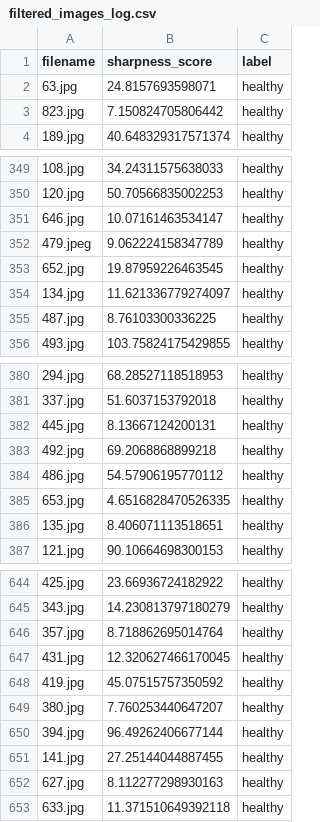
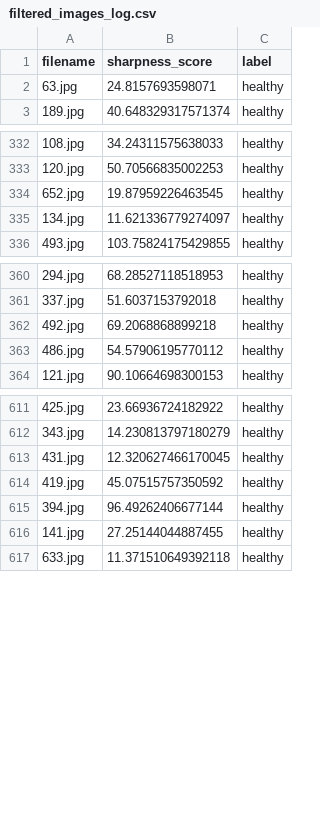
Before and after one commit to mariam-hedgie/Eyedentify-AI, a CSV file: logs/filtered_images_log.csv, drawn as a sheet; only a part is shown, gaps mark what is left out; the diff covers the shown part only; the diff names each change by its address in the sheet, - before the commit and + after, or states it on an @@ line.

```diff
--- a/logs/filtered_images_log.csv
+++ b/logs/filtered_images_log.csv
-row 3: 823.jpg | 7.150824705806442 | healthy
-row 351: 646.jpg | 10.07161463534147 | healthy
-row 352: 479.jpeg | 9.062224158347789 | healthy
-row 355: 487.jpg | 8.76103300336225 | healthy
-row 382: 445.jpg | 8.13667124200131 | healthy
-row 385: 653.jpg | 4.6516828470526335 | healthy
-row 386: 135.jpg | 8.406071113518651 | healthy
-row 646: 357.jpg | 8.718862695014764 | healthy
-row 649: 380.jpg | 7.760253440647207 | healthy
-row 652: 627.jpg | 8.112277298930163 | healthy
```
Also changed, not shown: 31 removed rows elsewhere in this file, logs/blurry_images_log.csv, 3 other files.
